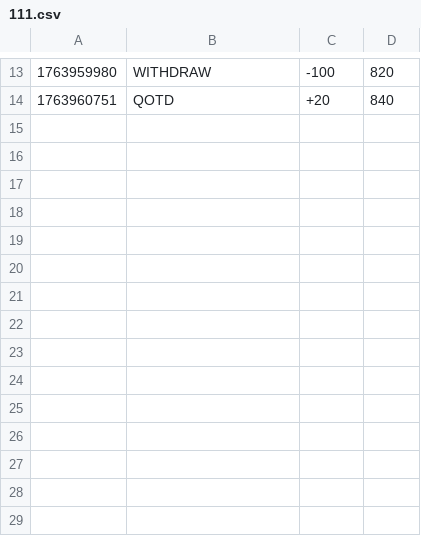
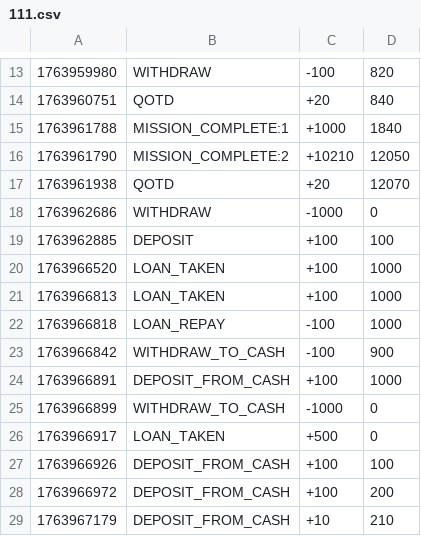
Before and after one commit to hyun090305/ClassRoyale, a CSV file: data/txs/111.csv, drawn as a sheet; only a part is shown, gaps mark what is left out.

Commit message:
add loan features and fix login bugs

```diff
--- a/data/txs/111.csv
+++ b/data/txs/111.csv
@@ -14 +14,16 @@
 1763960751,QOTD,+20,840
+1763961788,MISSION_COMPLETE:1,+1000,1840
+1763961790,MISSION_COMPLETE:2,+10210,12050
+1763961938,QOTD,+20,12070
+1763962686,WITHDRAW,-1000,0
+1763962885,DEPOSIT,+100,100
+1763966520,LOAN_TAKEN,+100,1000
+1763966813,LOAN_TAKEN,+100,1000
+1763966818,LOAN_REPAY,-100,1000
+1763966842,WITHDRAW_TO_CASH,-100,900
+1763966891,DEPOSIT_FROM_CASH,+100,1000
+1763966899,WITHDRAW_TO_CASH,-1000,0
+1763966917,LOAN_TAKEN,+500,0
+1763966926,DEPOSIT_FROM_CASH,+100,100
+1763966972,DEPOSIT_FROM_CASH,+100,200
+1763967179,DEPOSIT_FROM_CASH,+10,210
```
Also changed, not shown: data/accounts.csv, data/users.csv, 8 other files.
